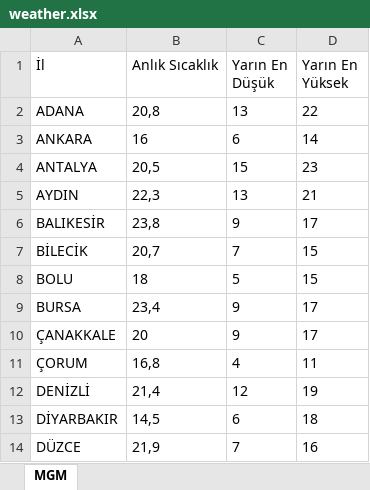
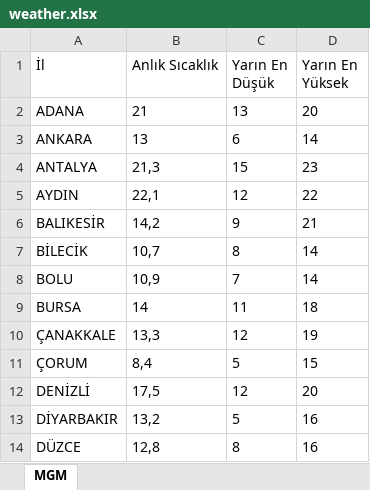
Before and after one commit to ekingunindi1-web/mgm-weather-reader, an Excel workbook: weather.xlsx, sheet MGM, drawn as a sheet; only a part is shown; values as stored, in another font and other column widths than the file's, no borders; the diff covers the shown part only; the diff names each change by its address in the sheet, - before the commit and + after, or states it on an @@ line.

```diff
--- a/weather.xlsx (sheet MGM)
+++ b/weather.xlsx (sheet MGM)
-B2 (Anlık Sıcaklık): 20,8
+B2 (Anlık Sıcaklık): 21
-D2 (Yarın En Yüksek): 22
+D2 (Yarın En Yüksek): 20
-B3 (Anlık Sıcaklık): 16
+B3 (Anlık Sıcaklık): 13
-B4 (Anlık Sıcaklık): 20,5
+B4 (Anlık Sıcaklık): 21,3
-B5 (Anlık Sıcaklık): 22,3
+B5 (Anlık Sıcaklık): 22,1
-C5 (Yarın En Düşük): 13
+C5 (Yarın En Düşük): 12
-D5 (Yarın En Yüksek): 21
+D5 (Yarın En Yüksek): 22
-B6 (Anlık Sıcaklık): 23,8
+B6 (Anlık Sıcaklık): 14,2
-D6 (Yarın En Yüksek): 17
+D6 (Yarın En Yüksek): 21
-B7 (Anlık Sıcaklık): 20,7
+B7 (Anlık Sıcaklık): 10,7
-C7 (Yarın En Düşük): 7
+C7 (Yarın En Düşük): 8
-D7:D8 (Yarın En Yüksek): 15
+D7:D8 (Yarın En Yüksek): 14
-B8 (Anlık Sıcaklık): 18
+B8 (Anlık Sıcaklık): 10,9
-C8 (Yarın En Düşük): 5
+C8 (Yarın En Düşük): 7
-B9 (Anlık Sıcaklık): 23,4
+B9 (Anlık Sıcaklık): 14
-C9 (Yarın En Düşük): 9
+C9 (Yarın En Düşük): 11
-D9 (Yarın En Yüksek): 17
+D9 (Yarın En Yüksek): 18
-B10 (Anlık Sıcaklık): 20
+B10 (Anlık Sıcaklık): 13,3
-C10 (Yarın En Düşük): 9
+C10 (Yarın En Düşük): 12
-D10 (Yarın En Yüksek): 17
+D10 (Yarın En Yüksek): 19
-B11 (Anlık Sıcaklık): 16,8
+B11 (Anlık Sıcaklık): 8,4
-C11 (Yarın En Düşük): 4
+C11 (Yarın En Düşük): 5
-D11 (Yarın En Yüksek): 11
+D11 (Yarın En Yüksek): 15
-B12 (Anlık Sıcaklık): 21,4
+B12 (Anlık Sıcaklık): 17,5
-D12 (Yarın En Yüksek): 19
+D12 (Yarın En Yüksek): 20
-B13 (Anlık Sıcaklık): 14,5
+B13 (Anlık Sıcaklık): 13,2
-C13 (Yarın En Düşük): 6
+C13 (Yarın En Düşük): 5
-D13 (Yarın En Yüksek): 18
+D13 (Yarın En Yüksek): 16
-B14 (Anlık Sıcaklık): 21,9
+B14 (Anlık Sıcaklık): 12,8
-C14 (Yarın En Düşük): 7
+C14 (Yarın En Düşük): 8
```
Also changed, not shown: 54 edited cells elsewhere in this sheet.
